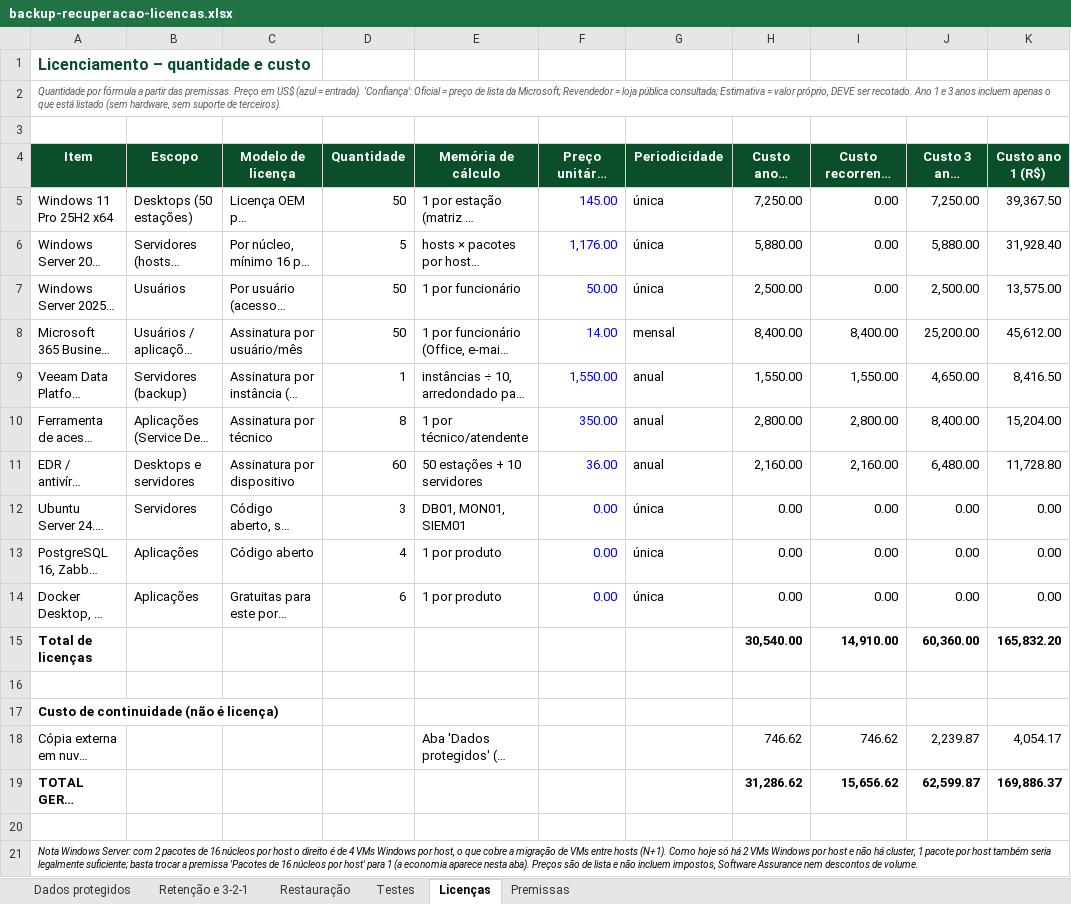
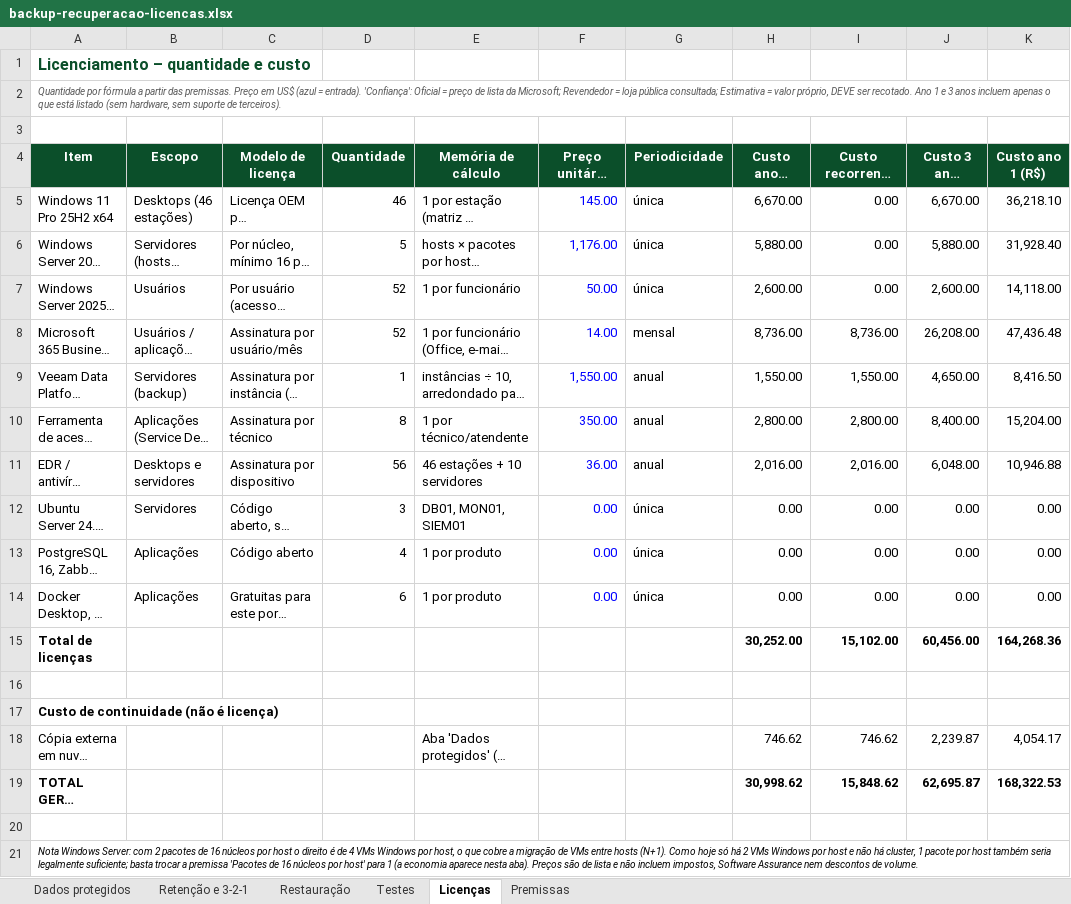
Before and after one commit to teverson-ramon-ux/projeto-infraestrutura-2026, an Excel workbook: sistemas-operacionais/backup-recuperacao-licencas.xlsx, sheet Licenças, drawn as a sheet; only a part is shown; long unchanged cells end in …; values as stored, in another font and other column widths than the file's, no borders; the diff names each change by its address in the sheet, - before the commit and + after, or states it on an @@ line.

```diff
--- a/sistemas-operacionais/backup-recuperacao-licencas.xlsx (sheet Licenças)
+++ b/sistemas-operacionais/backup-recuperacao-licencas.xlsx (sheet Licenças)
-B5 (Escopo): Desktops (50 estações)
+B5 (Escopo): Desktops (46 estações)
-D5 (Quantidade): 50
+D5 (Quantidade): 46
-H5 (Custo ano 1 (US$)): 7,250.00
+H5 (Custo ano 1 (US$)): 6,670.00
-J5 (Custo 3 anos (US$)): 7,250.00
+J5 (Custo 3 anos (US$)): 6,670.00
-K5 (Custo ano 1 (R$)): 39,367.50
+K5 (Custo ano 1 (R$)): 36,218.10
-D7:D8 (Quantidade): 50
+D7:D8 (Quantidade): 52
-H7 (Custo ano 1 (US$)): 2,500.00
+H7 (Custo ano 1 (US$)): 2,600.00
-J7 (Custo 3 anos (US$)): 2,500.00
+J7 (Custo 3 anos (US$)): 2,600.00
-K7 (Custo ano 1 (R$)): 13,575.00
+K7 (Custo ano 1 (R$)): 14,118.00
-H8 (Custo ano 1 (US$)): 8,400.00
+H8 (Custo ano 1 (US$)): 8,736.00
-I8 (Custo recorrente por ano (US$)): 8,400.00
+I8 (Custo recorrente por ano (US$)): 8,736.00
-J8 (Custo 3 anos (US$)): 25,200.00
+J8 (Custo 3 anos (US$)): 26,208.00
-K8 (Custo ano 1 (R$)): 45,612.00
+K8 (Custo ano 1 (R$)): 47,436.48
-D11 (Quantidade): 60
+D11 (Quantidade): 56
-E11 (Memória de cálculo): 50 estações + 10 servidores
+E11 (Memória de cálculo): 46 estações + 10 servidores
-H11 (Custo ano 1 (US$)): 2,160.00
+H11 (Custo ano 1 (US$)): 2,016.00
-I11 (Custo recorrente por ano (US$)): 2,160.00
+I11 (Custo recorrente por ano (US$)): 2,016.00
-J11 (Custo 3 anos (US$)): 6,480.00
+J11 (Custo 3 anos (US$)): 6,048.00
-K11 (Custo ano 1 (R$)): 11,728.80
+K11 (Custo ano 1 (R$)): 10,946.88
-H15 (Custo ano 1 (US$)): 30,540.00
+H15 (Custo ano 1 (US$)): 30,252.00
-I15 (Custo recorrente por ano (US$)): 14,910.00
+I15 (Custo recorrente por ano (US$)): 15,102.00
-J15 (Custo 3 anos (US$)): 60,360.00
+J15 (Custo 3 anos (US$)): 60,456.00
-K15 (Custo ano 1 (R$)): 165,832.20
+K15 (Custo ano 1 (R$)): 164,268.36
-H19 (Custo ano 1 (US$)): 31,286.62
+H19 (Custo ano 1 (US$)): 30,998.62
-I19 (Custo recorrente por ano (US$)): 15,656.62
+I19 (Custo recorrente por ano (US$)): 15,848.62
-J19 (Custo 3 anos (US$)): 62,599.87
+J19 (Custo 3 anos (US$)): 62,695.87
-K19 (Custo ano 1 (R$)): 169,886.37
+K19 (Custo ano 1 (R$)): 168,322.53
```
Also changed, not shown: sheet Premissas, sheet Retenção e 3-2-1, sheet Restauração, sistemas-operacionais/catalogo-de-servicos.xlsx, sistemas-operacionais/matriz-de-sistemas.xlsx, 5 other files.
